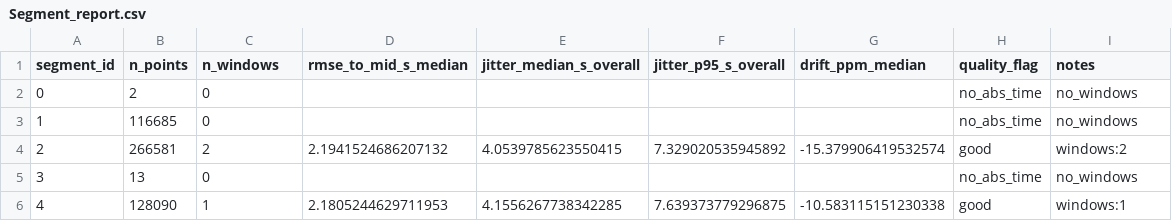
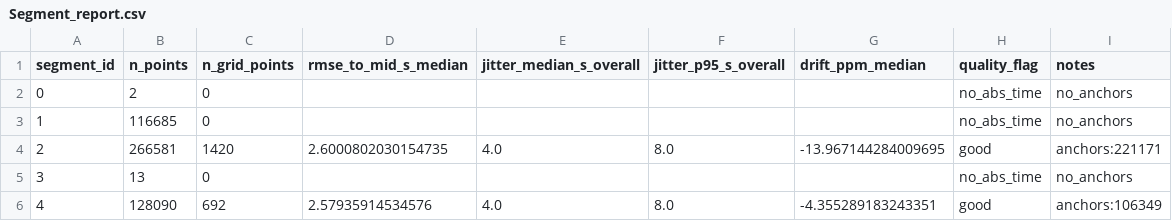
Before and after one commit to kryophil/dl-sd-card-abs-date, a CSV file: Output/Segment_report.csv, drawn as a sheet.

```diff
--- a/Output/Segment_report.csv
+++ b/Output/Segment_report.csv
@@ -1,6 +1,6 @@
-segment_id,n_points,n_windows,rmse_to_mid_s_median,jitter_median_s_overall,jitter_p95_s_overall,drift_ppm_median,quality_flag,notes
-0,2,0,,,,,no_abs_time,no_windows
-1,116685,0,,,,,no_abs_time,no_windows
-2,266581,2,2.1941524686207132,4.0539785623550415,7.329020535945892,-15.379906419532574,good,windows:2
-3,13,0,,,,,no_abs_time,no_windows
-4,128090,1,2.1805244629711953,4.1556267738342285,7.639373779296875,-10.583115151230338,good,windows:1
+segment_id,n_points,n_grid_points,rmse_to_mid_s_median,jitter_median_s_overall,jitter_p95_s_overall,drift_ppm_median,quality_flag,notes
+0,2,0,,,,,no_abs_time,no_anchors
+1,116685,0,,,,,no_abs_time,no_anchors
+2,266581,1420,2.6000802030154735,4.0,8.0,-13.967144284009695,good,anchors:221171
+3,13,0,,,,,no_abs_time,no_anchors
+4,128090,692,2.57935914534576,4.0,8.0,-4.355289183243351,good,anchors:106349
```
